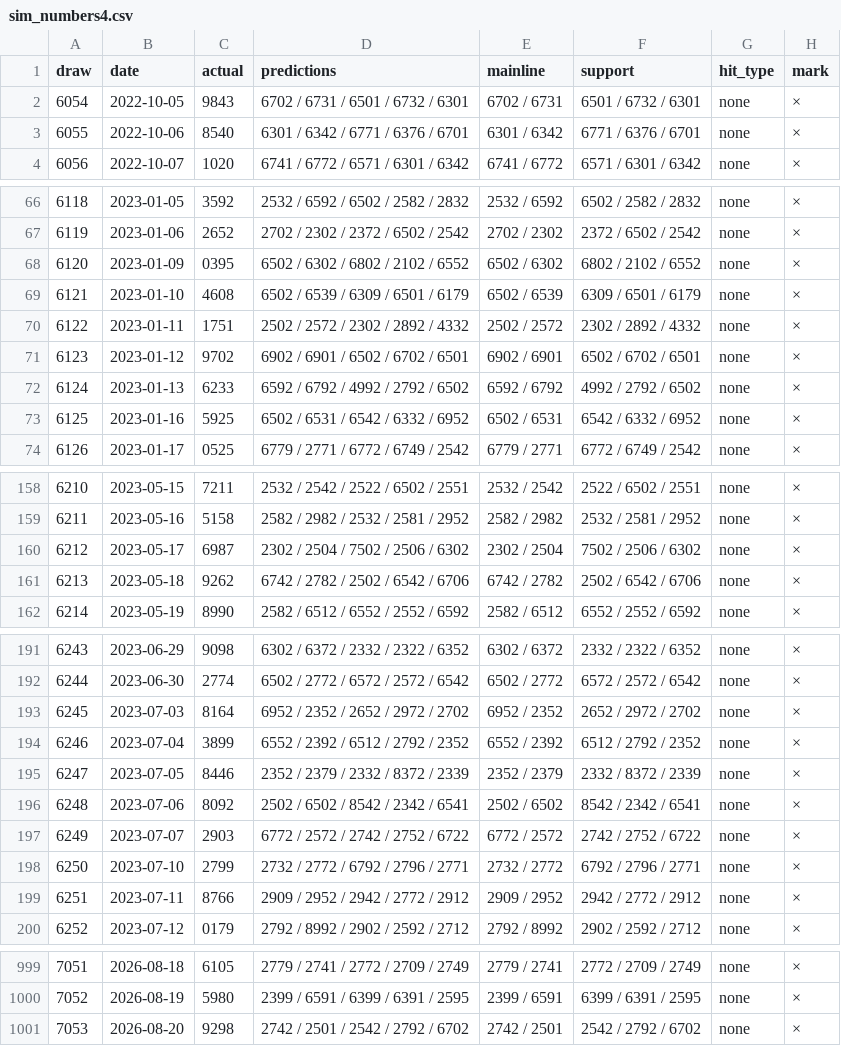
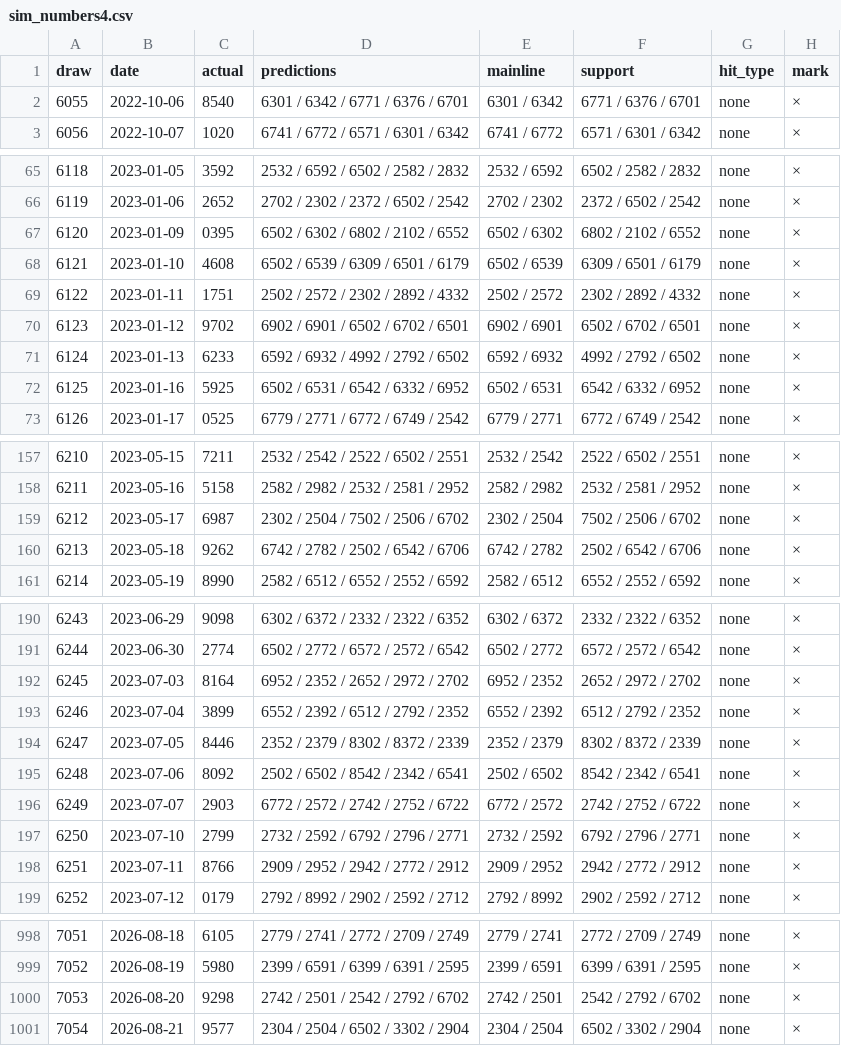
Before and after one commit to Shigeru430/numbers-ai-v7, a CSV file: sim_numbers4.csv, drawn as a sheet; only a part is shown, gaps mark what is left out; the diff covers the shown part only.

```diff
--- a/sim_numbers4.csv
+++ b/sim_numbers4.csv
@@ -1,3 +1,2 @@
 draw,date,actual,predictions,mainline,support,hit_type,mark
-6054,2022-10-05,9843,6702 / 6731 / 6501 / 6732 / 6301,6702 / 6731,6501 / 6732 / 6301,none,×
 6055,2022-10-06,8540,6301 / 6342 / 6771 / 6376 / 6701,6301 / 6342,6771 / 6376 / 6701,none,×
@@ -71,3 +70,3 @@
 6123,2023-01-12,9702,6902 / 6901 / 6502 / 6702 / 6501,6902 / 6901,6502 / 6702 / 6501,none,×
-6124,2023-01-13,6233,6592 / 6792 / 4992 / 2792 / 6502,6592 / 6792,4992 / 2792 / 6502,none,×
+6124,2023-01-13,6233,6592 / 6932 / 4992 / 2792 / 6502,6592 / 6932,4992 / 2792 / 6502,none,×
 6125,2023-01-16,5925,6502 / 6531 / 6542 / 6332 / 6952,6502 / 6531,6542 / 6332 / 6952,none,×
@@ -159,3 +158,3 @@
 6211,2023-05-16,5158,2582 / 2982 / 2532 / 2581 / 2952,2582 / 2982,2532 / 2581 / 2952,none,×
-6212,2023-05-17,6987,2302 / 2504 / 7502 / 2506 / 6302,2302 / 2504,7502 / 2506 / 6302,none,×
+6212,2023-05-17,6987,2302 / 2504 / 7502 / 2506 / 6702,2302 / 2504,7502 / 2506 / 6702,none,×
 6213,2023-05-18,9262,6742 / 2782 / 2502 / 6542 / 6706,6742 / 2782,2502 / 6542 / 6706,none,×
@@ -194,6 +193,6 @@
 6246,2023-07-04,3899,6552 / 2392 / 6512 / 2792 / 2352,6552 / 2392,6512 / 2792 / 2352,none,×
-6247,2023-07-05,8446,2352 / 2379 / 2332 / 8372 / 2339,2352 / 2379,2332 / 8372 / 2339,none,×
+6247,2023-07-05,8446,2352 / 2379 / 8302 / 8372 / 2339,2352 / 2379,8302 / 8372 / 2339,none,×
 6248,2023-07-06,8092,2502 / 6502 / 8542 / 2342 / 6541,2502 / 6502,8542 / 2342 / 6541,none,×
 6249,2023-07-07,2903,6772 / 2572 / 2742 / 2752 / 6722,6772 / 2572,2742 / 2752 / 6722,none,×
-6250,2023-07-10,2799,2732 / 2772 / 6792 / 2796 / 2771,2732 / 2772,6792 / 2796 / 2771,none,×
+6250,2023-07-10,2799,2732 / 2592 / 6792 / 2796 / 2771,2732 / 2592,6792 / 2796 / 2771,none,×
 6251,2023-07-11,8766,2909 / 2952 / 2942 / 2772 / 2912,2909 / 2952,2942 / 2772 / 2912,none,×
@@ -1001 +1000,2 @@
 7053,2026-08-20,9298,2742 / 2501 / 2542 / 2792 / 6702,2742 / 2501,2542 / 2792 / 6702,none,×
+7054,2026-08-21,9577,2304 / 2504 / 6502 / 3302 / 2904,2304 / 2504,6502 / 3302 / 2904,none,×
```
Also changed, not shown: 14 edited cells elsewhere in this file, sim_numbers3.csv, 2 other files.
